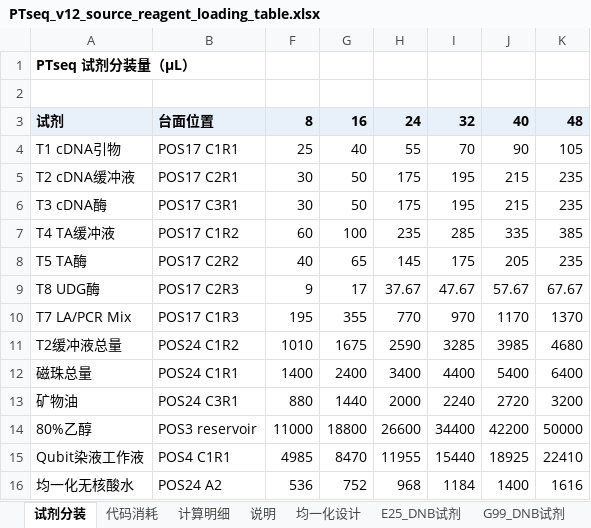
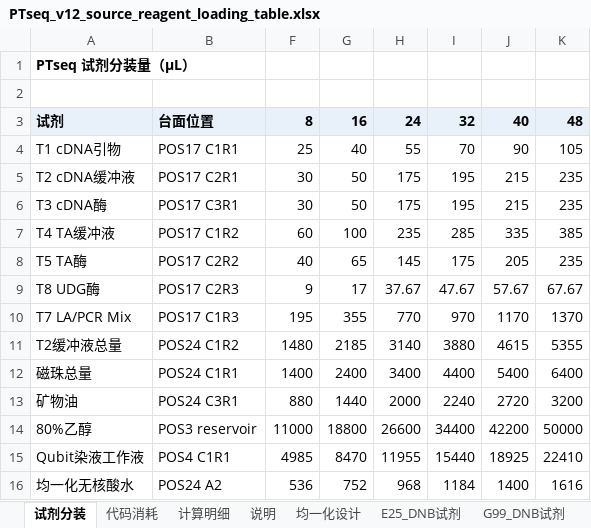
Before and after one commit to yoshnii/GenSIRO48_PTseq, an Excel workbook: 产品信息/PTseq_v12_source_reagent_loading_table.xlsx, sheet 试剂分装, drawn as a sheet; values as stored, in another font and other column widths than the file's, no borders; the diff names each change by its address in the sheet, - before the commit and + after, or states it on an @@ line.

Commit message:
docs(试剂分装): 补充G99 pooling的T2预算

```diff
--- a/产品信息/PTseq_v12_source_reagent_loading_table.xlsx (sheet 试剂分装)
+++ b/产品信息/PTseq_v12_source_reagent_loading_table.xlsx (sheet 试剂分装)
-F11: 1010
+F11: 1480
-G11: 1675
+G11: 2185
-H11: 2590
+H11: 3140
-I11: 3285
+I11: 3880
-J11: 3985
+J11: 4615
-K11: 4680
+K11: 5355
```
Also changed, not shown: sheet 计算明细, sheet 说明, sheet 代码消耗, hidden cells.
